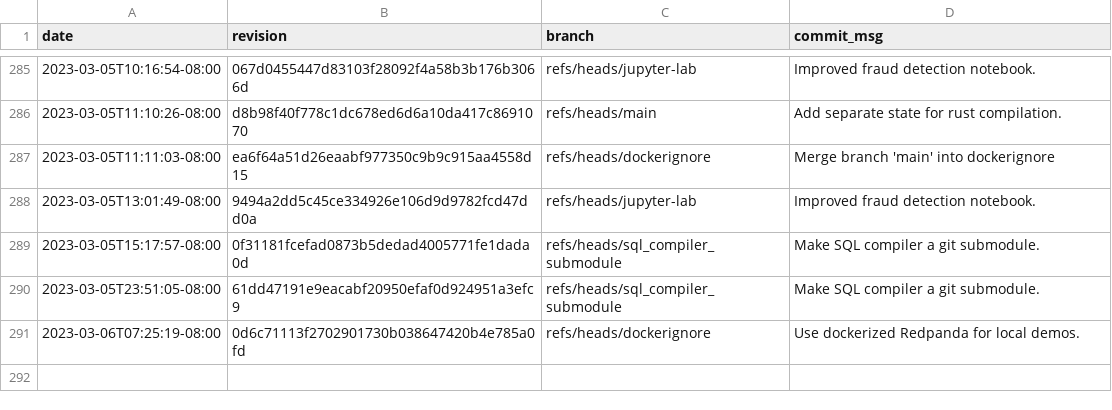
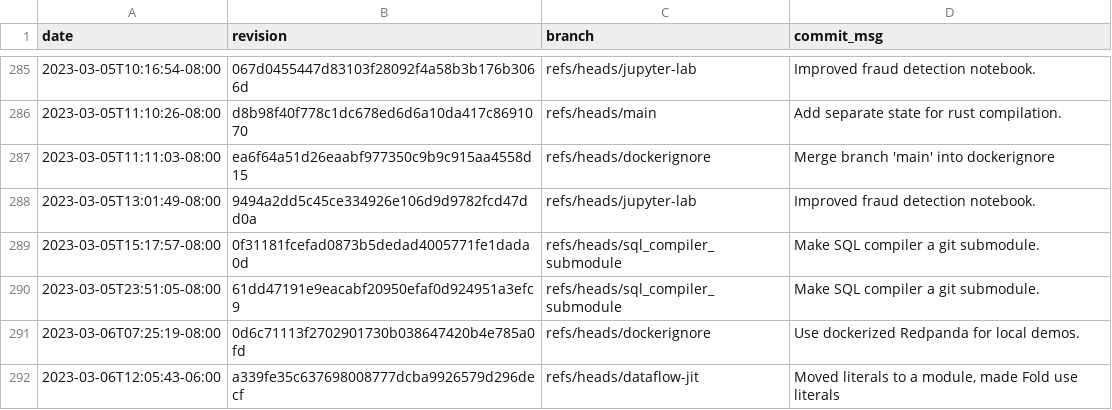
Before and after one commit to gz/dbsp-benchmarks, a CSV file: _data/skylake-2x.csv, drawn as a sheet; only a part is shown, gaps mark what is left out; the diff names each change by its address in the sheet, - before the commit and + after, or states it on an @@ line.

Commit message:
Added benchmark results for a339fe35c637698008777dcba9926579d296decf.

```diff
--- a/_data/skylake-2x.csv
+++ b/_data/skylake-2x.csv
+row 292: 2023-03-06T12:05:43-06:00 | a339fe35c637698008777dcba9926579d296decf | refs/heads/dataflow-jit | Moved literals to a module, made Fold use literals
```
Also changed, not shown: 8 other files.
